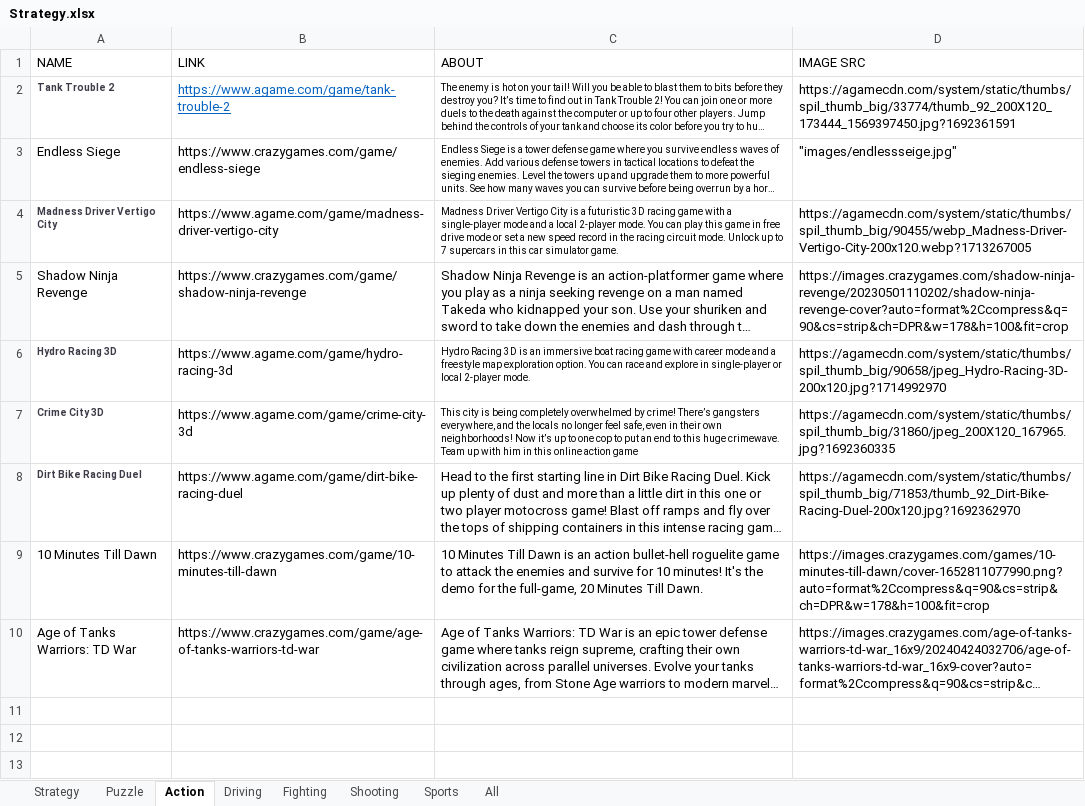
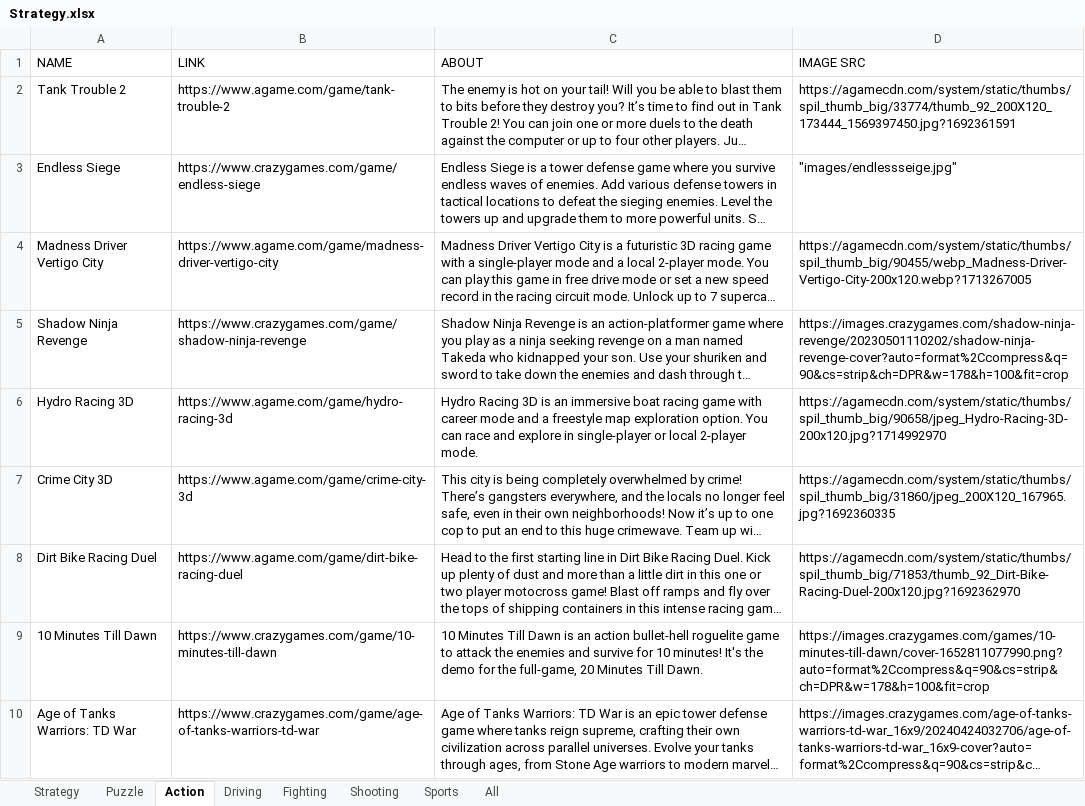
Before and after one commit to Vakacharla-Lokesh/game-hub-server, an Excel workbook: public/resources/Strategy.xlsx, sheet Action, drawn as a sheet; long unchanged cells end in …; values as stored, in another font and other column widths than the file's, no borders; the diff names each change by its address in the sheet, - before the commit and + after, or states it on an @@ line.

```diff
--- a/public/resources/Strategy.xlsx (sheet Action)
+++ b/public/resources/Strategy.xlsx (sheet Action)
@@ A2 text size: larger, bold: on → off, text colour: #3C3B47 → black @@
@@ B2 underline: on → off, text colour: #0563C1 → black @@
@@ C2:C4 text size: larger @@
@@ A4 text size: larger, bold: on → off, text colour: #3C3B47 → black @@
@@ A6:A8 text size: larger, bold: on → off, text colour: #3C3B47 → black @@
@@ C6:C7 text size: larger @@
```
Also changed, not shown: sheet All, sheet Driving, sheet Strategy, sheet Sports, sheet Shooting, sheet Puzzle, 9 other files.
